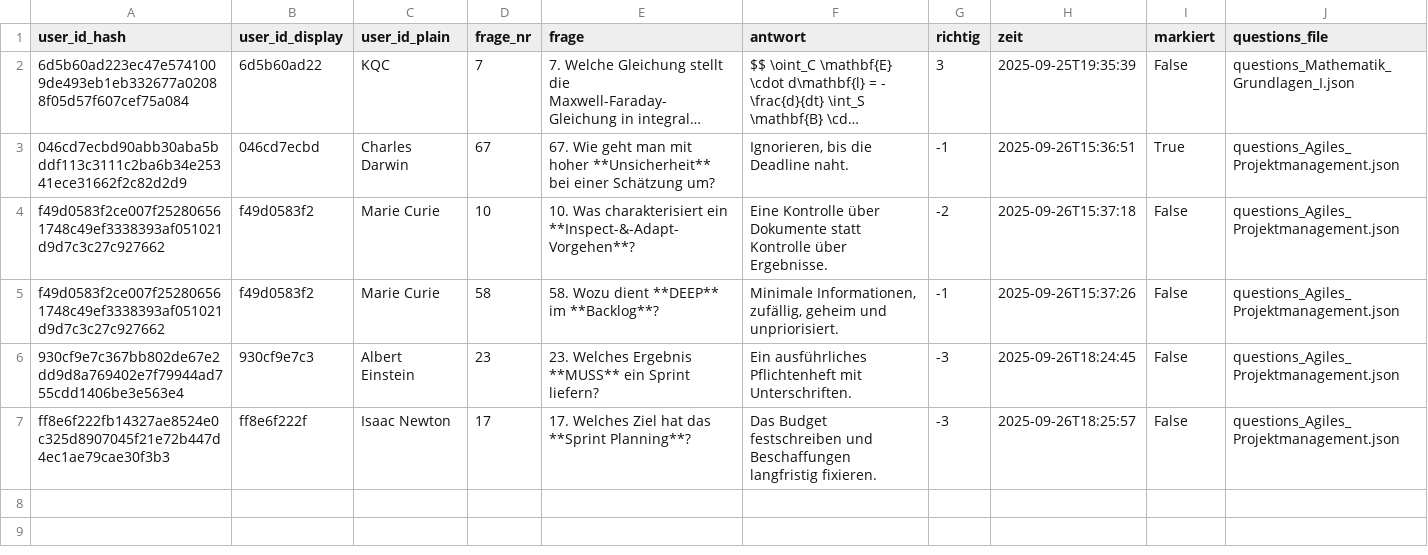
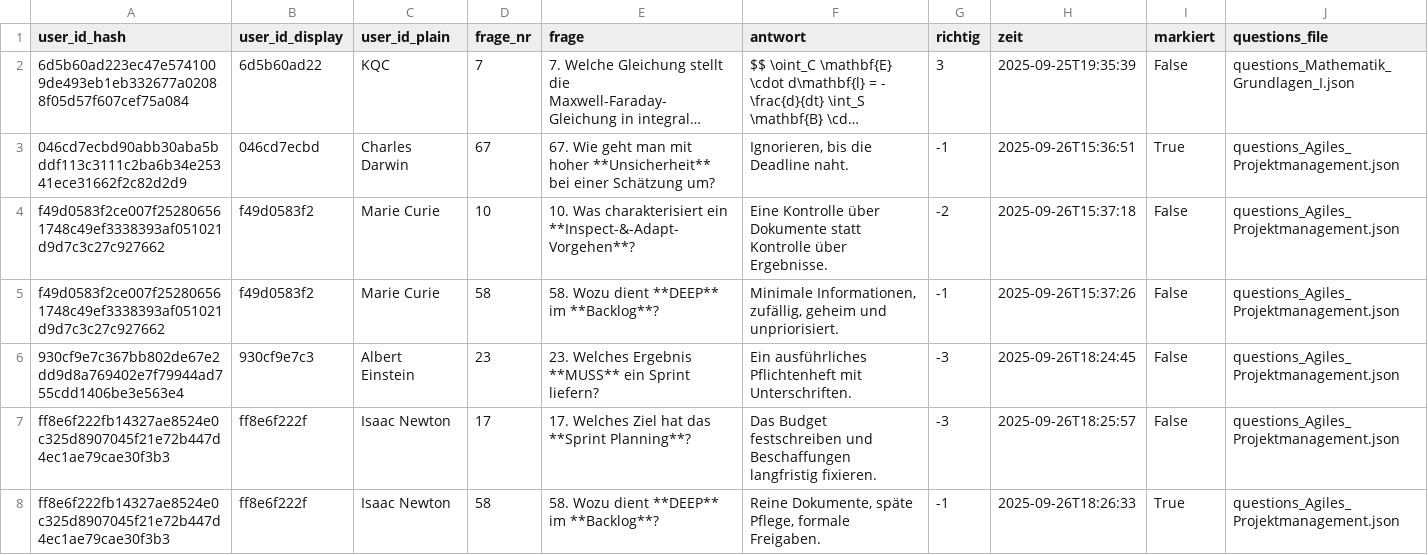
Before and after one commit to kqc-real/streamlit, a CSV file: mc_test_answers.csv, drawn as a sheet; long unchanged cells end in …; the diff names each change by its address in the sheet, - before the commit and + after, or states it on an @@ line.

```diff
--- a/mc_test_answers.csv
+++ b/mc_test_answers.csv
+row 8: ff8e6f222fb14327ae8524e0c325d8907045f21e72b447d4ec1ae79cae30f3b3 | ff8e6f222f | Isaac Newton | 58 | 58. Wozu dient **DEEP** im **Backlog**? | Reine Dokumente, späte Pflege, formale Freigaben. | -1 | 2025-09-26T18:26:33 | True | questions_Agiles_Projektmanagement.json
```
Also changed, not shown: 1 other file.
